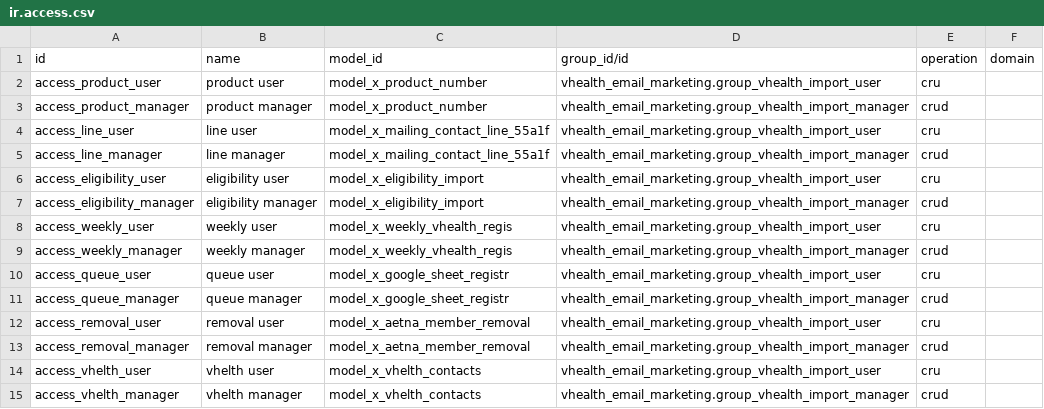
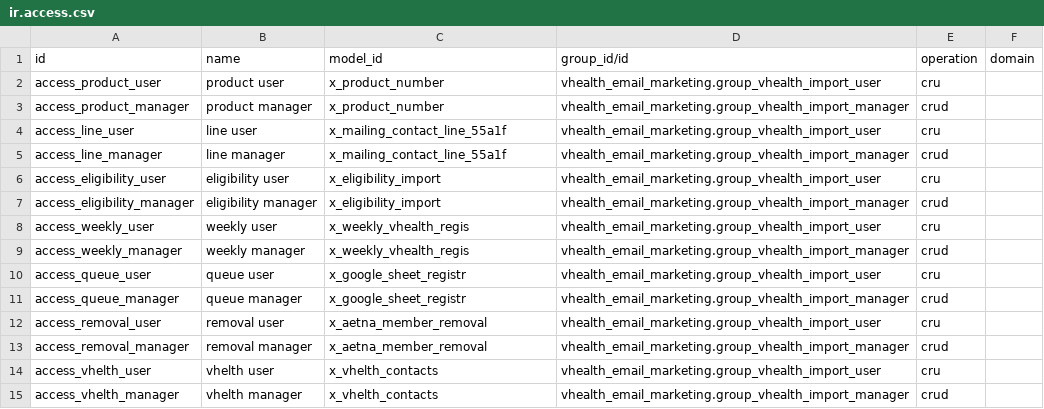
Before and after one commit to PipelineProduction/teladoc, a CSV file: custom_addons/vhealth_email_marketing/security/ir.access.csv, drawn as a sheet.

Commit message:
Fix Odoo 20 model references in access rights

```diff
--- a/custom_addons/vhealth_email_marketing/security/ir.access.csv
+++ b/custom_addons/vhealth_email_marketing/security/ir.access.csv
@@ -1,15 +1,15 @@
 id,name,model_id,group_id/id,operation,domain
-access_product_user,product user,model_x_product_number,vhealth_email_marketing.group_vhealth_import_user,cru,
-access_product_manager,product manager,model_x_product_number,vhealth_email_marketing.group_vhealth_import_manager,crud,
-access_line_user,line user,model_x_mailing_contact_line_55a1f,vhealth_email_marketing.group_vhealth_import_user,cru,
-access_line_manager,line manager,model_x_mailing_contact_line_55a1f,vhealth_email_marketing.group_vhealth_import_manager,crud,
-access_eligibility_user,eligibility user,model_x_eligibility_import,vhealth_email_marketing.group_vhealth_import_user,cru,
-access_eligibility_manager,eligibility manager,model_x_eligibility_import,vhealth_email_marketing.group_vhealth_import_manager,crud,
-access_weekly_user,weekly user,model_x_weekly_vhealth_regis,vhealth_email_marketing.group_vhealth_import_user,cru,
-access_weekly_manager,weekly manager,model_x_weekly_vhealth_regis,vhealth_email_marketing.group_vhealth_import_manager,crud,
-access_queue_user,queue user,model_x_google_sheet_registr,vhealth_email_marketing.group_vhealth_import_user,cru,
-access_queue_manager,queue manager,model_x_google_sheet_registr,vhealth_email_marketing.group_vhealth_import_manager,crud,
-access_removal_user,removal user,model_x_aetna_member_removal,vhealth_email_marketing.group_vhealth_import_user,cru,
-access_removal_manager,removal manager,model_x_aetna_member_removal,vhealth_email_marketing.group_vhealth_import_manager,crud,
-access_vhelth_user,vhelth user,model_x_vhelth_contacts,vhealth_email_marketing.group_vhealth_import_user,cru,
-access_vhelth_manager,vhelth manager,model_x_vhelth_contacts,vhealth_email_marketing.group_vhealth_import_manager,crud,
+access_product_user,product user,x_product_number,vhealth_email_marketing.group_vhealth_import_user,cru,
+access_product_manager,product manager,x_product_number,vhealth_email_marketing.group_vhealth_import_manager,crud,
+access_line_user,line user,x_mailing_contact_line_55a1f,vhealth_email_marketing.group_vhealth_import_user,cru,
+access_line_manager,line manager,x_mailing_contact_line_55a1f,vhealth_email_marketing.group_vhealth_import_manager,crud,
+access_eligibility_user,eligibility user,x_eligibility_import,vhealth_email_marketing.group_vhealth_import_user,cru,
+access_eligibility_manager,eligibility manager,x_eligibility_import,vhealth_email_marketing.group_vhealth_import_manager,crud,
+access_weekly_user,weekly user,x_weekly_vhealth_regis,vhealth_email_marketing.group_vhealth_import_user,cru,
+access_weekly_manager,weekly manager,x_weekly_vhealth_regis,vhealth_email_marketing.group_vhealth_import_manager,crud,
+access_queue_user,queue user,x_google_sheet_registr,vhealth_email_marketing.group_vhealth_import_user,cru,
+access_queue_manager,queue manager,x_google_sheet_registr,vhealth_email_marketing.group_vhealth_import_manager,crud,
+access_removal_user,removal user,x_aetna_member_removal,vhealth_email_marketing.group_vhealth_import_user,cru,
+access_removal_manager,removal manager,x_aetna_member_removal,vhealth_email_marketing.group_vhealth_import_manager,crud,
+access_vhelth_user,vhelth user,x_vhelth_contacts,vhealth_email_marketing.group_vhealth_import_user,cru,
+access_vhelth_manager,vhelth manager,x_vhelth_contacts,vhealth_email_marketing.group_vhealth_import_manager,crud,
```
